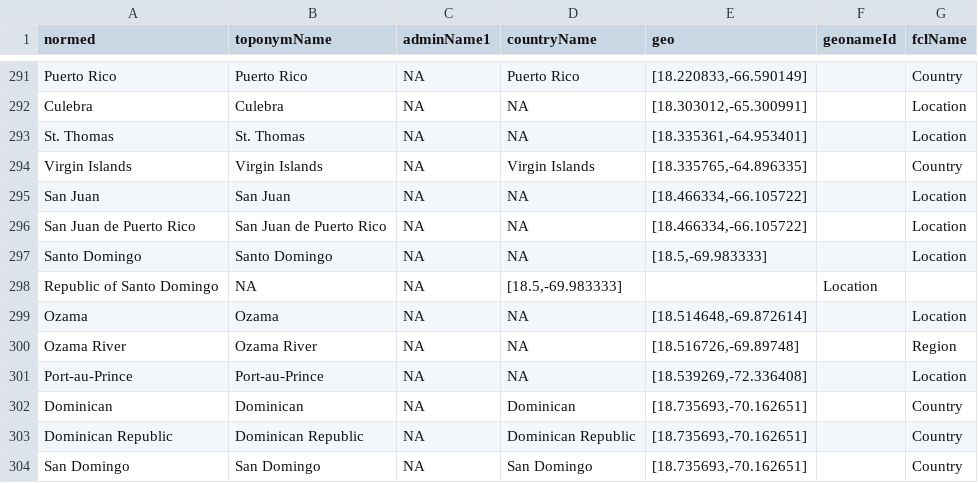
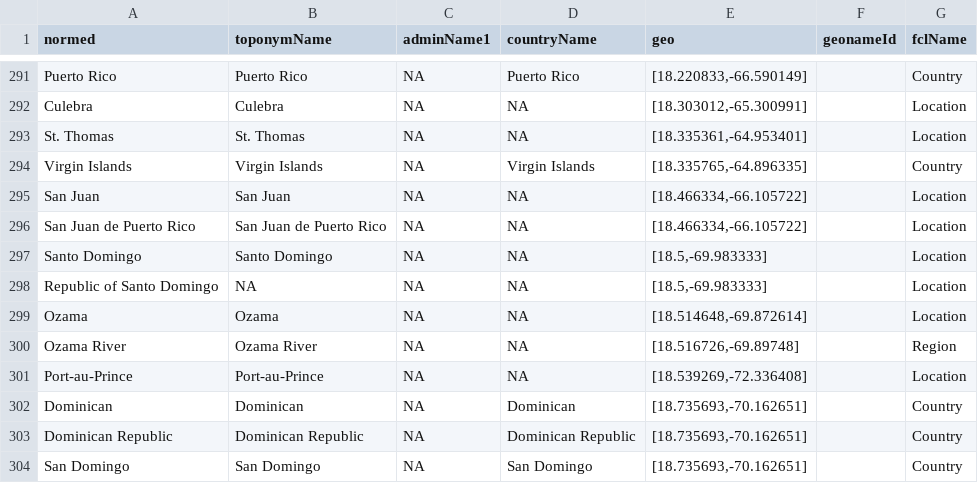
Before and after one commit to bmschmidt/bookworm-geolocator, a TSV file: cachedData.tsv, drawn as a sheet; only a part is shown, gaps mark what is left out.

Commit message:
Update cachedData.tsv

```diff
--- a/cachedData.tsv
+++ b/cachedData.tsv
@@ -297,3 +297,3 @@ San Juan de Puerto Rico	San Juan de Puerto Rico	NA	NA	[18.466334,-66.105722]		Lo
 Santo Domingo	Santo Domingo	NA	NA	[18.5,-69.983333]		Location
-Republic of Santo Domingo	NA	NA	[18.5,-69.983333]		Location
+Republic of Santo Domingo	NA	NA	NA	[18.5,-69.983333]		Location
 Ozama	Ozama	NA	NA	[18.514648,-69.872614]		Location
```
